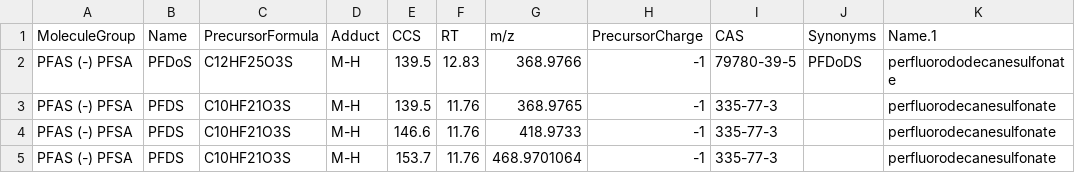
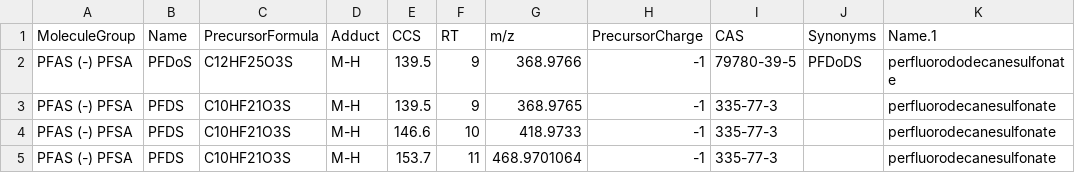
Before and after one commit to greg1d/PFAS-IMplementor-for-Mass-Spectrometry--PIMMS-, a CSV file: PIMMS v1.2/import folder/Dummy test output_used_library.csv, drawn as a sheet; only a part is shown; the diff names each change by its address in the sheet, - before the commit and + after, or states it on an @@ line.

```diff
--- a/PIMMS v1.2/import folder/Dummy test output_used_library.csv
+++ b/PIMMS v1.2/import folder/Dummy test output_used_library.csv
-F2 (RT): 12.83
+F2 (RT): 9
-F3 (RT): 11.76
+F3 (RT): 9
-F4 (RT): 11.76
+F4 (RT): 10
-F5 (RT): 11.76
+F5 (RT): 11
```
Also changed, not shown: PIMMS v1.2/import folder/Dummy test output.csv, 1 other file.
